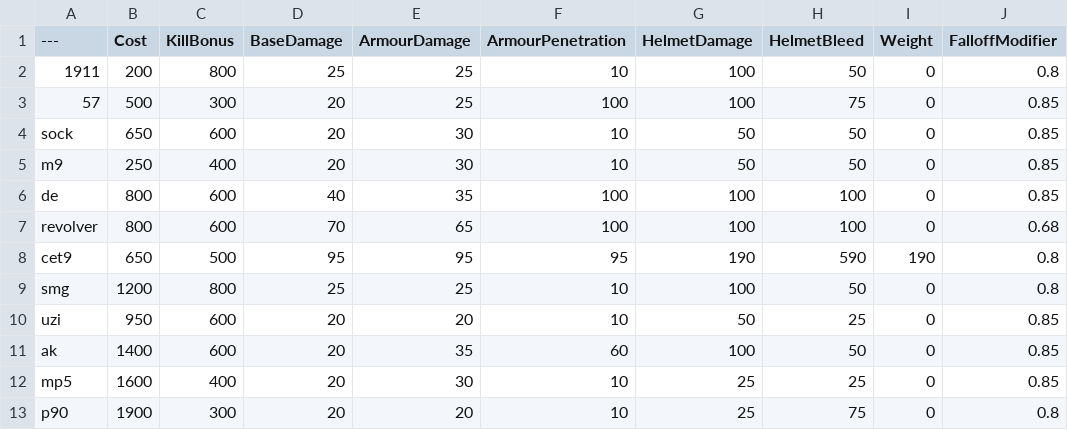
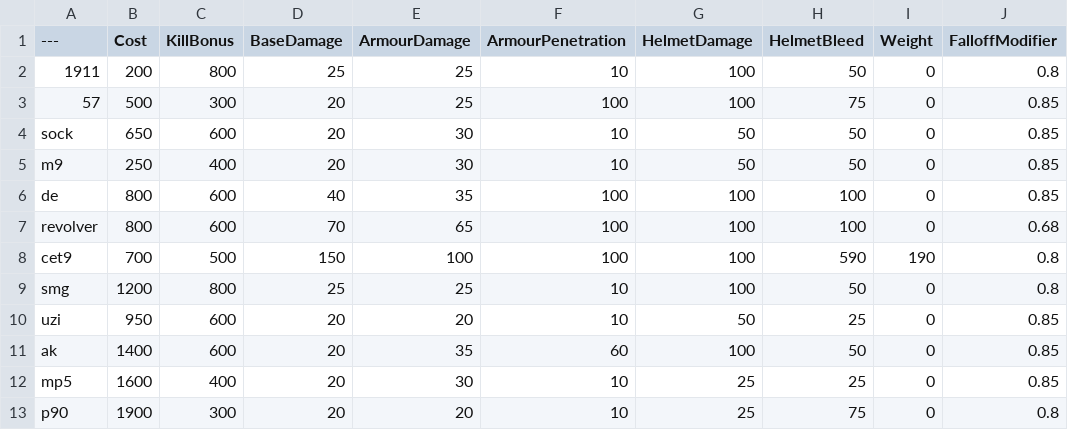
Before and after one commit to Heisenbeurg/BalancingTable, a CSV file: BalancingTable.csv, drawn as a sheet; only a part is shown; the diff names each change by its address in the sheet, - before the commit and + after, or states it on an @@ line.

Commit message:
Update BalancingTable.csv

```diff
--- a/BalancingTable.csv
+++ b/BalancingTable.csv
-B8 (Cost): 650
+B8 (Cost): 700
-D8 (BaseDamage): 95
+D8 (BaseDamage): 150
-E8 (ArmourDamage): 95
+E8 (ArmourDamage): 100
-F8 (ArmourPenetration): 95
+F8 (ArmourPenetration): 100
-G8 (HelmetDamage): 190
+G8 (HelmetDamage): 100
```
